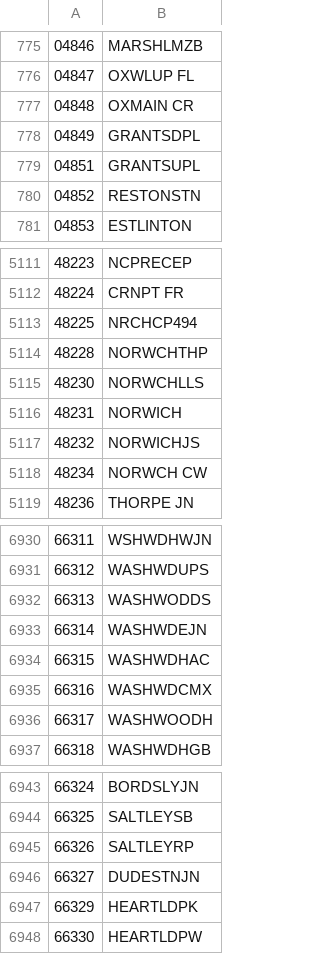
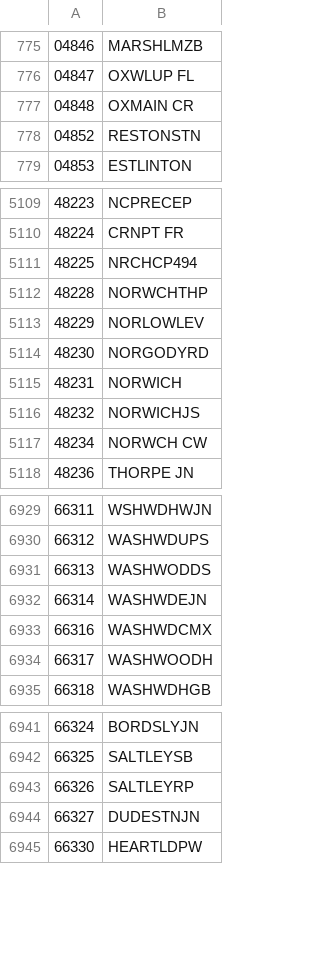
Before and after one commit to openraildata/reference-data, a CSV file: stanox-stanme.csv, drawn as a sheet; only a part is shown, gaps mark what is left out.

Commit message:
Updates for w/c 2022-07-17

```diff
--- a/stanox-stanme.csv
+++ b/stanox-stanme.csv
@@ -777,4 +777,2 @@
 04848,OXMAIN CR
-04849,GRANTSDPL
-04851,GRANTSUPL
 04852,RESTONSTN
@@ -5114,3 +5112,4 @@
 48228,NORWCHTHP
-48230,NORWCHLLS
+48229,NORLOWLEV
+48230,NORGODYRD
 48231,NORWICH
@@ -6933,3 +6932,2 @@
 66314,WASHWDEJN
-66315,WASHWDHAC
 66316,WASHWDCMX
@@ -6946,3 +6944,2 @@
 66327,DUDESTNJN
-66329,HEARTLDPK
 66330,HEARTLDPW
```
